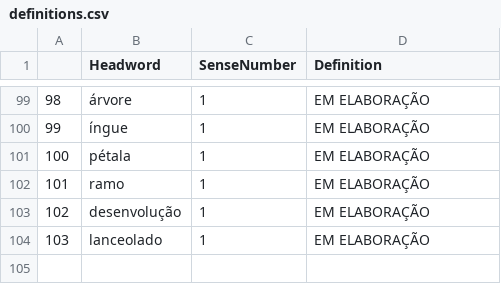
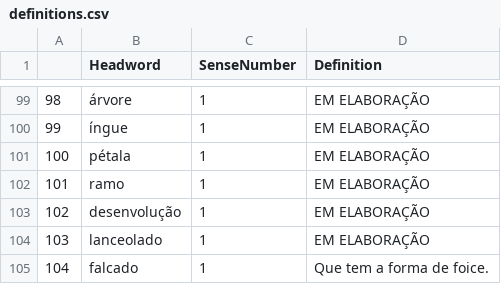
Before and after one commit to fflch/dicbio, a CSV file: data/definitions.csv, drawn as a sheet; only a part is shown, gaps mark what is left out.

```diff
--- a/data/definitions.csv
+++ b/data/definitions.csv
@@ -104 +104,2 @@
 103,lanceolado,1,EM ELABORAÇÃO
+104,falcado,1,Que tem a forma de foice.
```
Also changed, not shown: data/DadosDoDicionario.csv, 3 other files.
